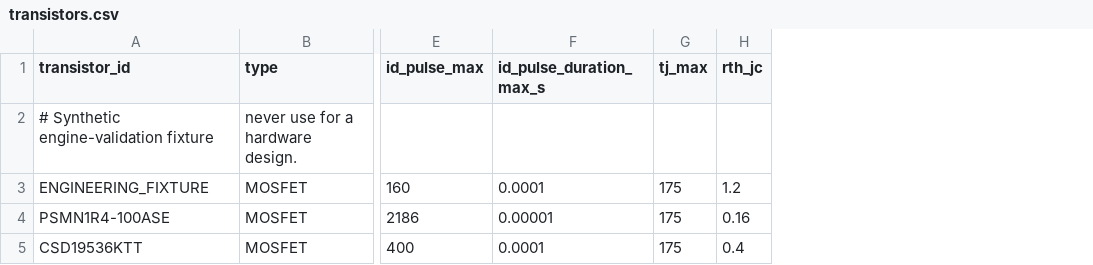
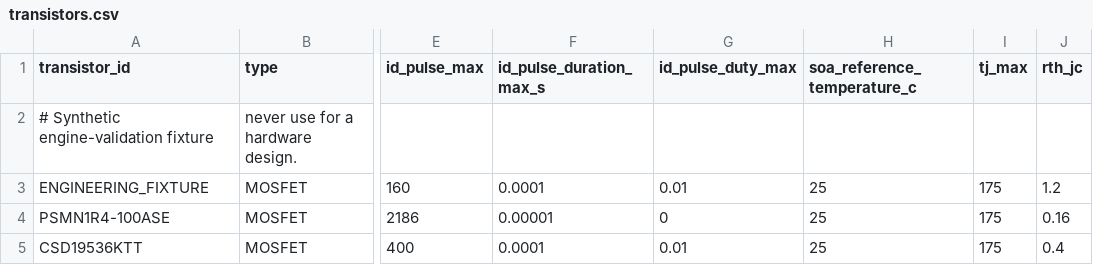
Before and after one commit to AnnaKolisnyk74/TransiSafe-2.0, a CSV file: transistors.csv, drawn as a sheet; only a part is shown, gaps mark what is left out; the diff names each change by its address in the sheet, - before the commit and + after, or states it on an @@ line.

```diff
--- a/transistors.csv
+++ b/transistors.csv
+column G (id_pulse_duty_max), rows 3-5: 0.01 | 0 | 0.01
+column H (soa_reference_temperature_c), rows 3-5: all 25
```
Also changed, not shown: operating_points_mosfet.csv, 11 other files.
